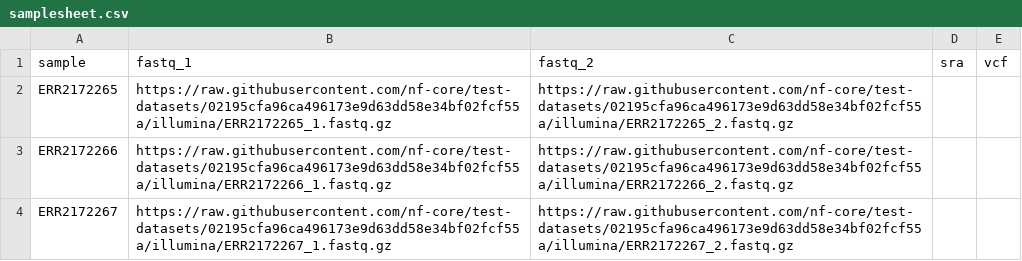
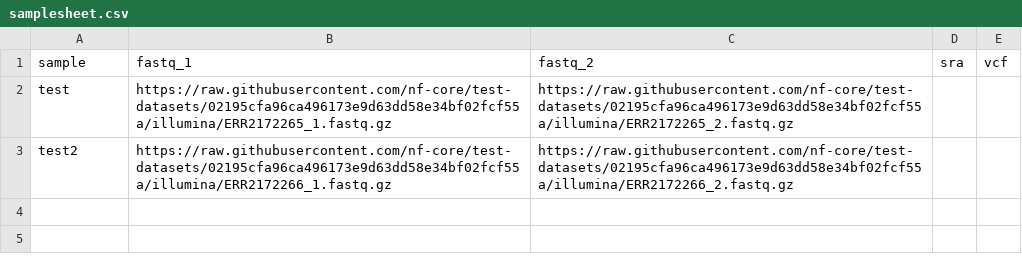
Before and after one commit to CDCgov/oamd-bio-test-data, a CSV file: samplesheets/samplesheet.csv, drawn as a sheet.

Commit message:
updating mycosnp test samplesheet

```diff
--- a/samplesheets/samplesheet.csv
+++ b/samplesheets/samplesheet.csv
@@ -1,4 +1,3 @@
 sample,fastq_1,fastq_2,sra,vcf
-ERR2172265,https://raw.githubusercontent.com/nf-core/test-datasets/02195cfa96ca496173e9d63dd58e34bf02fcf55a/illumina/ERR2172265_1.fastq.gz,https://raw.githubusercontent.com/nf-core/test-datasets/02195cfa96ca496173e9d63dd58e34bf02fcf55a/illumina/ERR2172265_2.fastq.gz,,
-ERR2172266,https://raw.githubusercontent.com/nf-core/test-datasets/02195cfa96ca496173e9d63dd58e34bf02fcf55a/illumina/ERR2172266_1.fastq.gz,https://raw.githubusercontent.com/nf-core/test-datasets/02195cfa96ca496173e9d63dd58e34bf02fcf55a/illumina/ERR2172266_2.fastq.gz,,
-ERR2172267,https://raw.githubusercontent.com/nf-core/test-datasets/02195cfa96ca496173e9d63dd58e34bf02fcf55a/illumina/ERR2172267_1.fastq.gz,https://raw.githubusercontent.com/nf-core/test-datasets/02195cfa96ca496173e9d63dd58e34bf02fcf55a/illumina/ERR2172267_2.fastq.gz,,
+test,https://raw.githubusercontent.com/nf-core/test-datasets/02195cfa96ca496173e9d63dd58e34bf02fcf55a/illumina/ERR2172265_1.fastq.gz,https://raw.githubusercontent.com/nf-core/test-datasets/02195cfa96ca496173e9d63dd58e34bf02fcf55a/illumina/ERR2172265_2.fastq.gz,,
+test2,https://raw.githubusercontent.com/nf-core/test-datasets/02195cfa96ca496173e9d63dd58e34bf02fcf55a/illumina/ERR2172266_1.fastq.gz,https://raw.githubusercontent.com/nf-core/test-datasets/02195cfa96ca496173e9d63dd58e34bf02fcf55a/illumina/ERR2172266_2.fastq.gz,,
```
